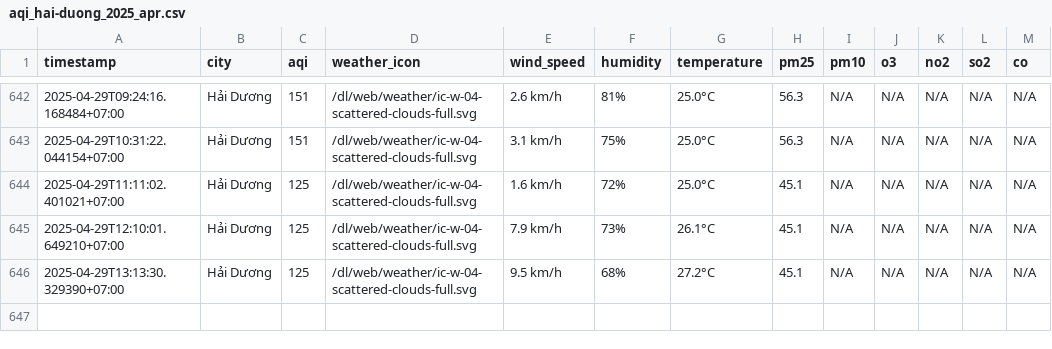
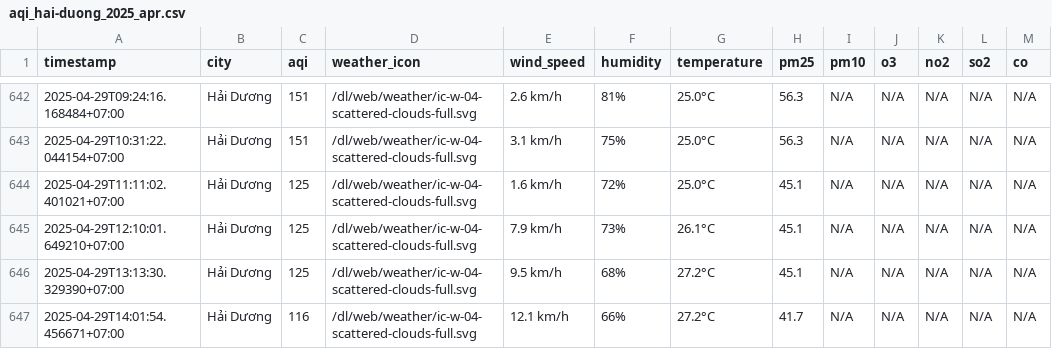
Before and after one commit to nguyennguyet02/iqair-dataset, a CSV file: result/hai-duong/aqi_hai-duong_2025_apr.csv, drawn as a sheet; only a part is shown, gaps mark what is left out.

```diff
--- a/result/hai-duong/aqi_hai-duong_2025_apr.csv
+++ b/result/hai-duong/aqi_hai-duong_2025_apr.csv
@@ -646 +646,2 @@ timestamp,city,aqi,weather_icon,wind_speed,humidity,temperature,pm25,pm10,o3,no2
 2025-04-29T13:13:30.329390+07:00,Hải Dương,125,/dl/web/weather/ic-w-04-scattered-clouds-full.svg,9.5 km/h,68%,27.2°C,45.1,N/A,N/A,N/A,N/A,N/A
+2025-04-29T14:01:54.456671+07:00,Hải Dương,116,/dl/web/weather/ic-w-04-scattered-clouds-full.svg,12.1 km/h,66%,27.2°C,41.7,N/A,N/A,N/A,N/A,N/A
```
Also changed, not shown: result/bac-ninh/aqi_bac-ninh_2025_apr.csv, result/hai-phong/aqi_hai-phong_2025_apr.csv, 10 other files.
